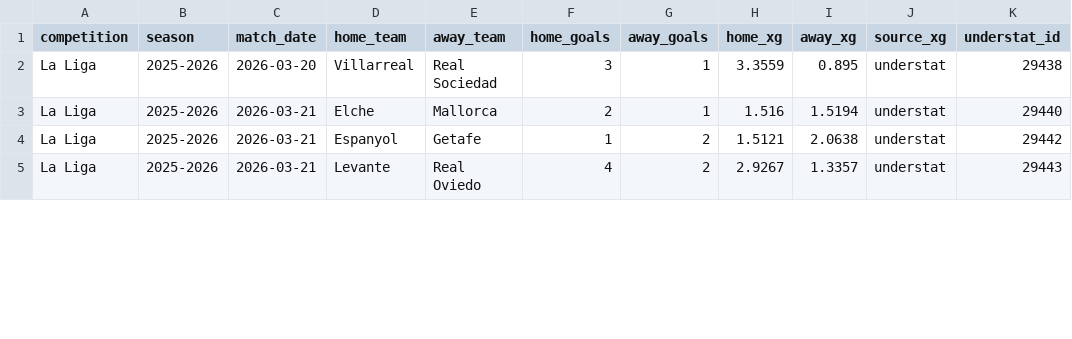
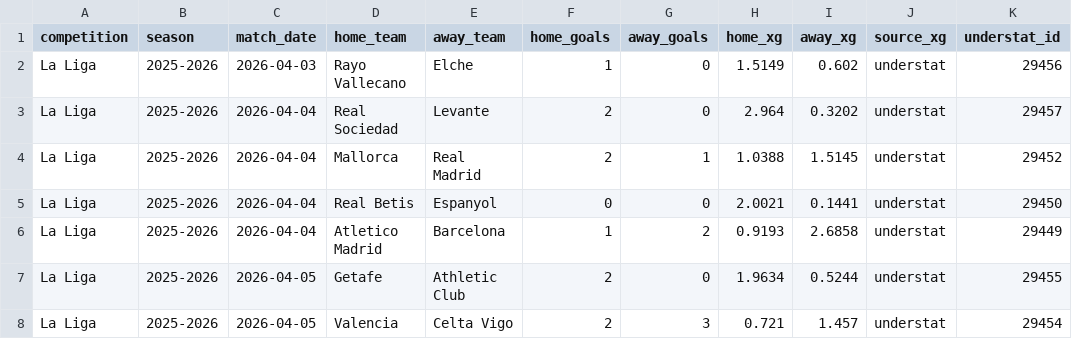
Before and after one commit to jura39bot/euro-top-stats, a CSV file: data/laliga_latest.csv, drawn as a sheet; only a part is shown; the diff covers the shown part only.

Commit message:
data: collecte automatique [ligue1 + pl + laliga + seriea + bundesliga] — 2026-04-08 16:01 UTC
Ligues : ligue1 + pl + laliga + seriea + bundesliga
Fichiers : ligue1_latest.{json,csv}, pl_latest.{json,csv}, laliga_latest.{json,csv}, seriea_latest.{json,csv}, bundesliga_latest.{json,csv}

```diff
--- a/data/laliga_latest.csv
+++ b/data/laliga_latest.csv
@@ -1,5 +1,8 @@
 competition,season,match_date,home_team,away_team,home_goals,away_goals,home_xg,away_xg,source_xg,understat_id
-La Liga,2025-2026,2026-03-20,Villarreal,Real Sociedad,3,1,3.3559,0.895,understat,29438
-La Liga,2025-2026,2026-03-21,Elche,Mallorca,2,1,1.516,1.5194,understat,29440
-La Liga,2025-2026,2026-03-21,Espanyol,Getafe,1,2,1.5121,2.0638,understat,29442
-La Liga,2025-2026,2026-03-21,Levante,Real Oviedo,4,2,2.9267,1.3357,understat,29443
+La Liga,2025-2026,2026-04-03,Rayo Vallecano,Elche,1,0,1.5149,0.602,understat,29456
+La Liga,2025-2026,2026-04-04,Real Sociedad,Levante,2,0,2.964,0.3202,understat,29457
+La Liga,2025-2026,2026-04-04,Mallorca,Real Madrid,2,1,1.0388,1.5145,understat,29452
+La Liga,2025-2026,2026-04-04,Real Betis,Espanyol,0,0,2.0021,0.1441,understat,29450
+La Liga,2025-2026,2026-04-04,Atletico Madrid,Barcelona,1,2,0.9193,2.6858,understat,29449
+La Liga,2025-2026,2026-04-05,Getafe,Athletic Club,2,0,1.9634,0.5244,understat,29455
+La Liga,2025-2026,2026-04-05,Valencia,Celta Vigo,2,3,0.721,1.457,understat,29454
```
Also changed, not shown: 3 removed rows and 19 edited cells elsewhere in this file, data/bundesliga_latest.csv, data/ligue1_latest.csv, 6 other files.
